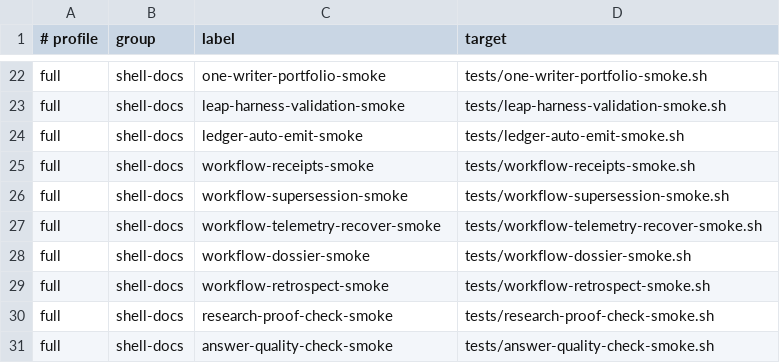
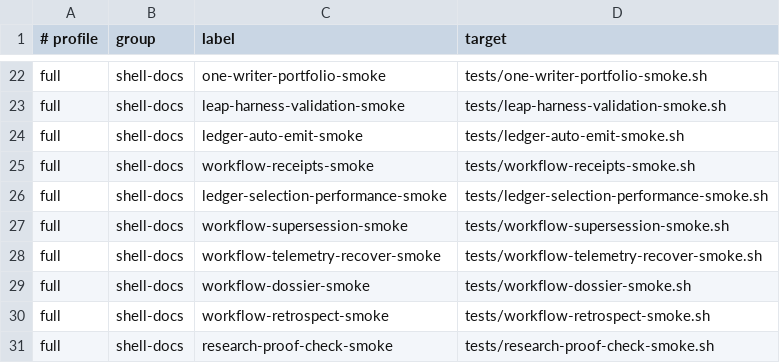
Before and after one commit to Tonours/etabli, a TSV file: workflow/runtime/agentic-infra-checks.tsv, drawn as a sheet; only a part is shown, gaps mark what is left out; the shorter side is filled out with more unchanged rows; the diff names each change by its address in the sheet, - before the commit and + after, or states it on an @@ line.

Commit message:
fix(workflow): reduce Pi Claude harness hot-path scans

```diff
--- a/workflow/runtime/agentic-infra-checks.tsv
+++ b/workflow/runtime/agentic-infra-checks.tsv
+row 26: full | shell-docs | ledger-selection-performance-smoke | tests/ledger-selection-performance-smoke.sh
```
Also changed, not shown: 21 other files.
